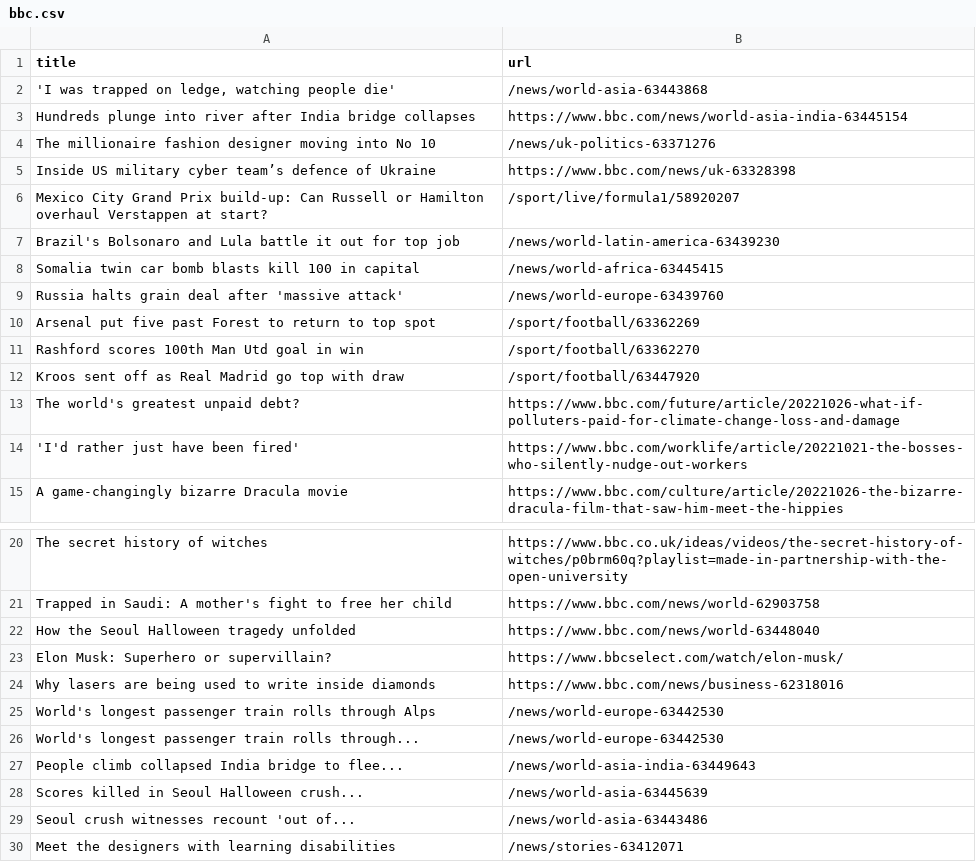
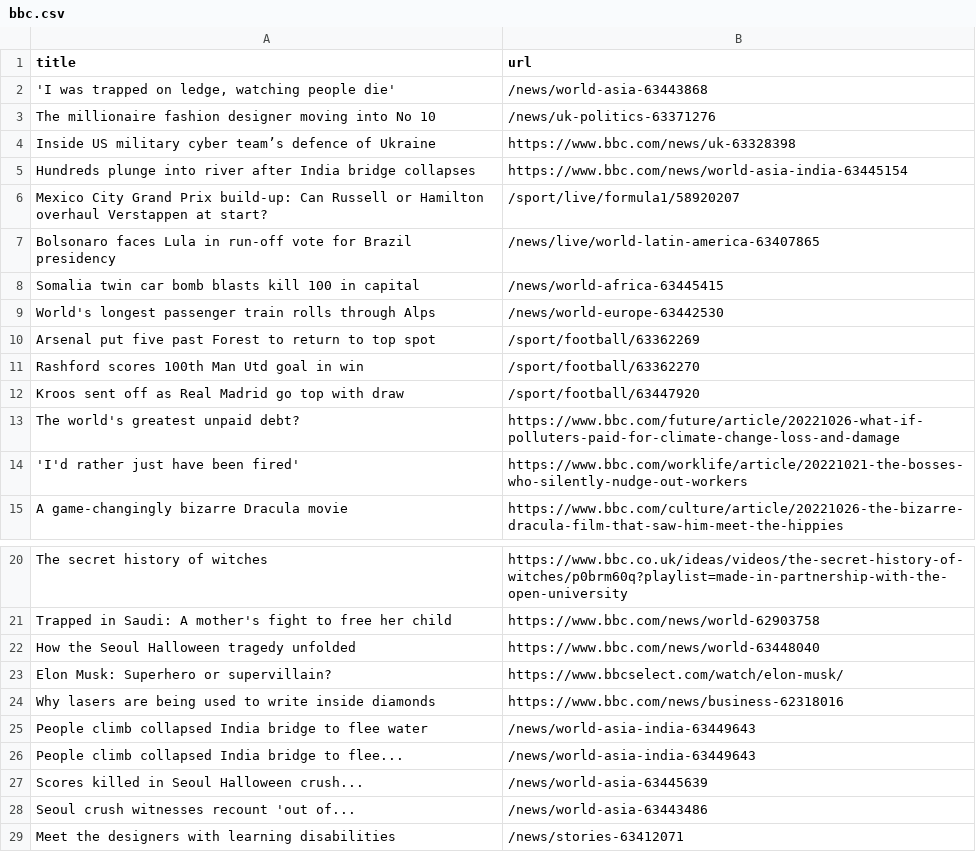
Before and after one commit to yikchun-l/bbc-scraper-tutorial, a CSV file: bbc.csv, drawn as a sheet; only a part is shown, gaps mark what is left out.

```diff
--- a/bbc.csv
+++ b/bbc.csv
@@ -2,9 +2,9 @@ title,url
 "'I was trapped on ledge, watching people die'",/news/world-asia-63443868
-Hundreds plunge into river after India bridge collapses,https://www.bbc.com/news/world-asia-india-63445154
 The millionaire fashion designer moving into No 10,/news/uk-politics-63371276
 Inside US military cyber team’s defence of Ukraine,https://www.bbc.com/news/uk-63328398
+Hundreds plunge into river after India bridge collapses,https://www.bbc.com/news/world-asia-india-63445154
 Mexico City Grand Prix build-up: Can Russell or Hamilton overhaul Verstappen at start?,/sport/live/formula1/58920207
-Brazil's Bolsonaro and Lula battle it out for top job,/news/world-latin-america-63439230
+Bolsonaro faces Lula in run-off vote for Brazil presidency,/news/live/world-latin-america-63407865
 Somalia twin car bomb blasts kill 100 in capital,/news/world-africa-63445415
-Russia halts grain deal after 'massive attack',/news/world-europe-63439760
+World's longest passenger train rolls through Alps,/news/world-europe-63442530
 Arsenal put five past Forest to return to top spot,/sport/football/63362269
@@ -24,4 +24,3 @@ Elon Musk: Superhero or supervillain?,https://www.bbcselect.com/watch/elon-musk/
 Why lasers are being used to write inside diamonds,https://www.bbc.com/news/business-62318016
-World's longest passenger train rolls through Alps,/news/world-europe-63442530
-World's longest passenger train rolls through...,/news/world-europe-63442530
+People climb collapsed India bridge to flee water,/news/world-asia-india-63449643
 People climb collapsed India bridge to flee...,/news/world-asia-india-63449643
```
